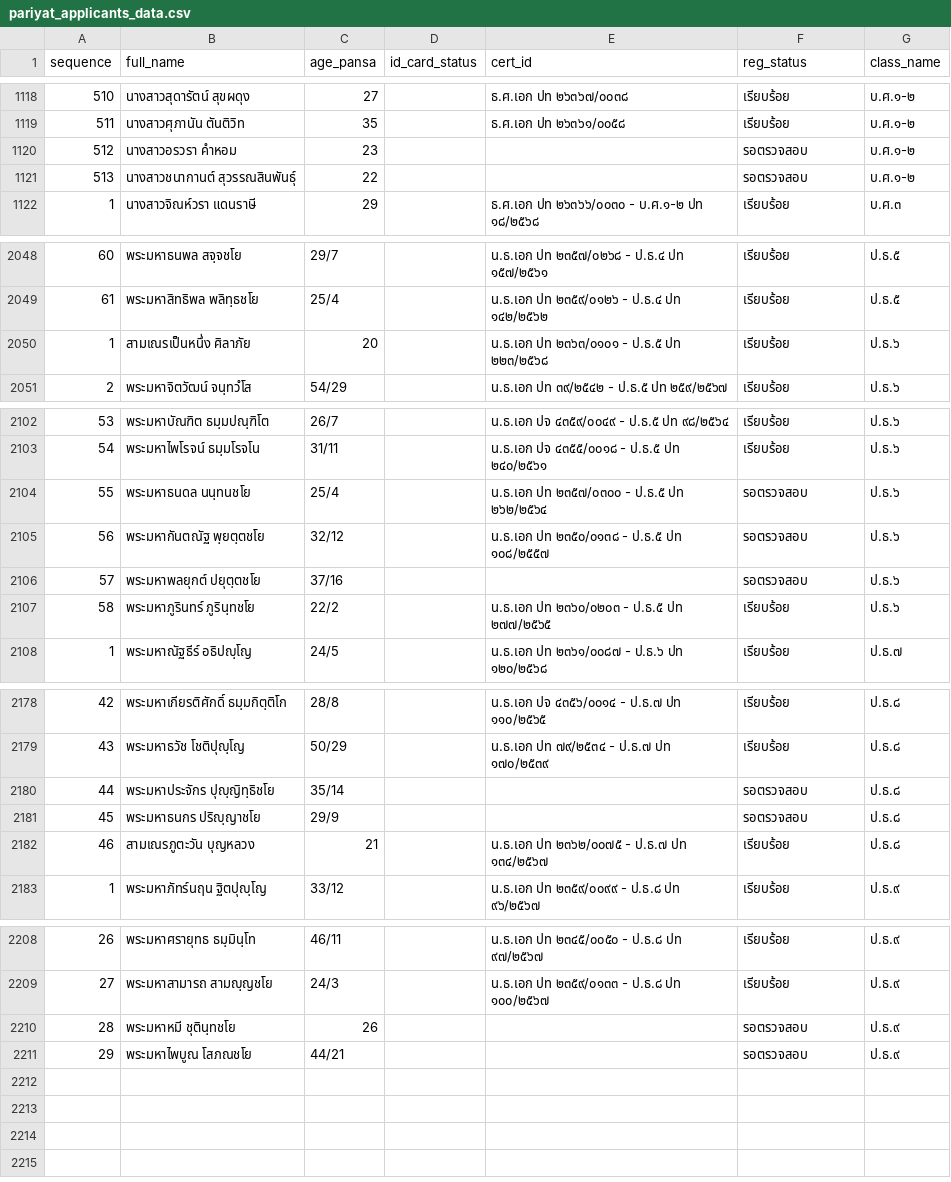
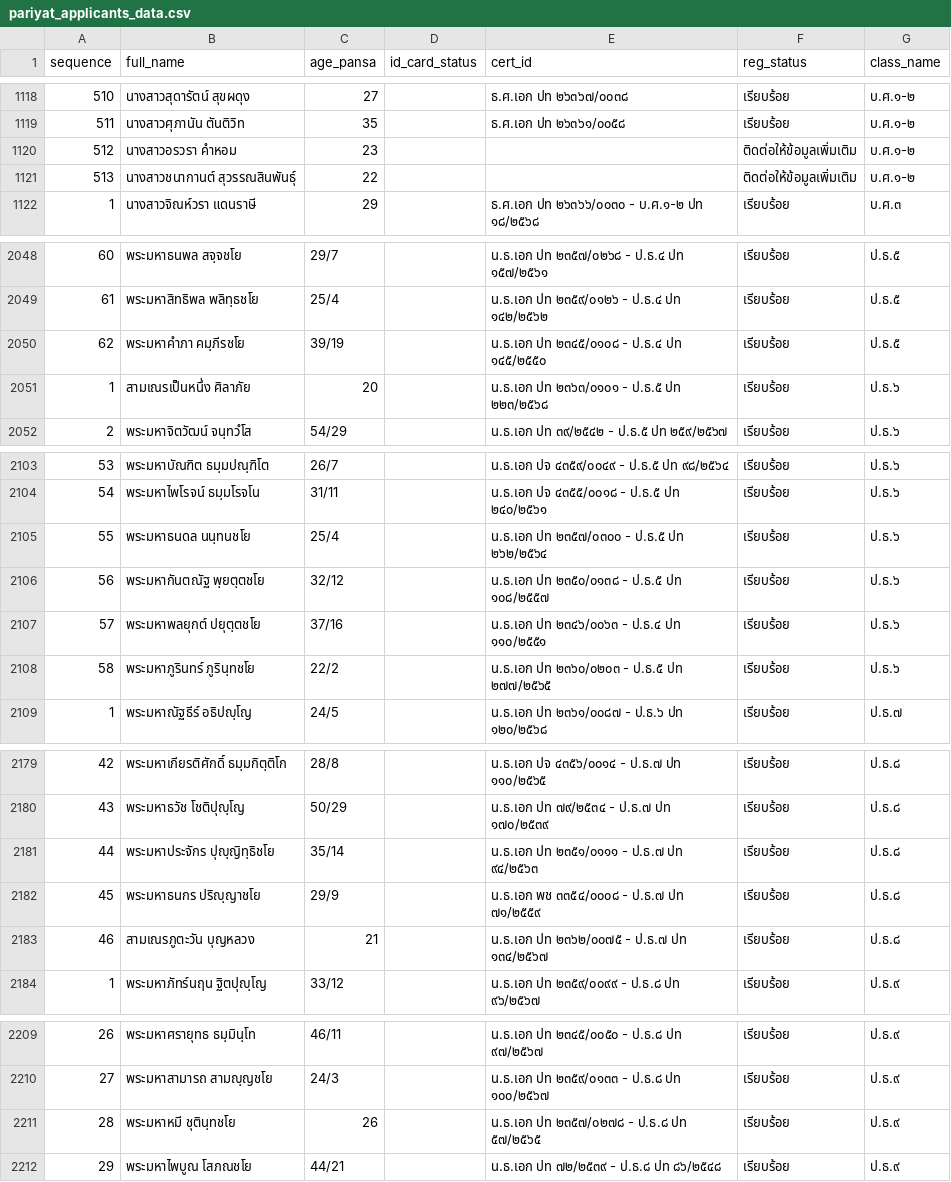
Before and after one commit to Kanjin22/pariyat-search-project, a CSV file: data/pariyat_applicants_data.csv, drawn as a sheet; only a part is shown, gaps mark what is left out; the diff covers the shown part only.

Commit message:
Update pariyat_applicants_data.csv

```diff
--- a/data/pariyat_applicants_data.csv
+++ b/data/pariyat_applicants_data.csv
@@ -1119,4 +1119,4 @@
 511,นางสาวศุภานัน ตันติวิท,35,,ธ.ศ.เอก ปท ๒๖๓๖๑/๐๐๕๘,เรียบร้อย,บ.ศ.๑-๒
-512,นางสาวอรวรา คำหอม,23,,,รอตรวจสอบ,บ.ศ.๑-๒
-513,นางสาวชนากานต์ สุวรรณสินพันธุ์,22,,,รอตรวจสอบ,บ.ศ.๑-๒
+512,นางสาวอรวรา คำหอม,23,,,ติดต่อให้ข้อมูลเพิ่มเติม,บ.ศ.๑-๒
+513,นางสาวชนากานต์ สุวรรณสินพันธุ์,22,,,ติดต่อให้ข้อมูลเพิ่มเติม,บ.ศ.๑-๒
 1,นางสาวจิณห์วรา แดนราษี,29,,ธ.ศ.เอก ปท ๒๖๓๖๖/๐๐๓๐ - บ.ศ.๑-๒ ปท ๑๘/๒๕๖๘,เรียบร้อย,บ.ศ.๓
@@ -2049,2 +2049,3 @@
 61,พระมหาสิทธิพล พลิทฺธชโย,25/4,,น.ธ.เอก ปท ๒๓๕๙/๐๑๒๖ - ป.ธ.๔ ปท ๑๔๒/๒๕๖๒,เรียบร้อย,ป.ธ.๕
+62,พระมหาคำภา คมฺภีรชโย,39/19,,น.ธ.เอก ปท ๒๓๔๕/๐๑๐๘ - ป.ธ.๔ ปท ๑๔๕/๒๕๕๐,เรียบร้อย,ป.ธ.๕
 1,สามเณรเป็นหนึ่ง ศิลาภัย,20,,น.ธ.เอก ปท ๒๓๖๓/๐๑๐๑ - ป.ธ.๕ ปท ๒๒๓/๒๕๖๘,เรียบร้อย,ป.ธ.๖
@@ -2103,5 +2104,5 @@
 54,พระมหาไพโรจน์ ธมฺมโรจโน,31/11,,น.ธ.เอก ปจ ๔๓๕๕/๐๐๑๘ - ป.ธ.๕ ปท ๒๔๐/๒๕๖๑,เรียบร้อย,ป.ธ.๖
-55,พระมหาธนดล นนฺทนชโย,25/4,,น.ธ.เอก ปท ๒๓๕๗/๐๓๐๐ - ป.ธ.๕ ปท ๒๖๒/๒๕๖๔,รอตรวจสอบ,ป.ธ.๖
-56,พระมหากันตณัฐ พฺยตฺตชโย,32/12,,น.ธ.เอก ปท ๒๓๕๐/๐๑๓๘ - ป.ธ.๕ ปท ๑๐๘/๒๕๕๗,รอตรวจสอบ,ป.ธ.๖
-57,พระมหาพลยุกต์ ปยุตฺตชโย,37/16,,,รอตรวจสอบ,ป.ธ.๖
+55,พระมหาธนดล นนฺทนชโย,25/4,,น.ธ.เอก ปท ๒๓๕๗/๐๓๐๐ - ป.ธ.๕ ปท ๒๖๒/๒๕๖๔,เรียบร้อย,ป.ธ.๖
+56,พระมหากันตณัฐ พฺยตฺตชโย,32/12,,น.ธ.เอก ปท ๒๓๕๐/๐๑๓๘ - ป.ธ.๕ ปท ๑๐๘/๒๕๕๗,เรียบร้อย,ป.ธ.๖
+57,พระมหาพลยุกต์ ปยุตฺตชโย,37/16,,น.ธ.เอก ปท ๒๓๔๖/๐๐๖๓ - ป.ธ.๔ ปท ๑๑๐/๒๕๕๑,เรียบร้อย,ป.ธ.๖
 58,พระมหาภูรินทร์ ภูรินฺทชโย,22/2,,น.ธ.เอก ปท ๒๓๖๐/๐๒๐๓ - ป.ธ.๕ ปท ๒๗๗/๒๕๖๕,เรียบร้อย,ป.ธ.๖
@@ -2179,4 +2180,4 @@
 43,พระมหาธวัช โชติปุญฺโญ,50/29,,น.ธ.เอก ปท ๗๙/๒๕๓๔ - ป.ธ.๗ ปท ๑๗๐/๒๕๓๙,เรียบร้อย,ป.ธ.๘
-44,พระมหาประจักร ปุญฺญิทฺธิชโย,35/14,,,รอตรวจสอบ,ป.ธ.๘
-45,พระมหาธนกร ปริญฺญาชโย,29/9,,,รอตรวจสอบ,ป.ธ.๘
+44,พระมหาประจักร ปุญฺญิทฺธิชโย,35/14,,น.ธ.เอก ปท ๒๓๕๑/๐๑๑๑ - ป.ธ.๗ ปท ๙๔/๒๕๖๓,เรียบร้อย,ป.ธ.๘
+45,พระมหาธนกร ปริญฺญาชโย,29/9,,น.ธ.เอก พช ๓๓๕๔/๐๐๐๘ - ป.ธ.๗ ปท ๗๑/๒๕๕๙,เรียบร้อย,ป.ธ.๘
 46,สามเณรภูตะวัน บุญหลวง,21,,น.ธ.เอก ปท ๒๓๖๒/๐๐๗๕ - ป.ธ.๗ ปท ๑๓๔/๒๕๖๗,เรียบร้อย,ป.ธ.๘
@@ -2209,3 +2210,3 @@
 27,พระมหาสามารถ สามญฺญชโย,24/3,,น.ธ.เอก ปท ๒๓๕๙/๐๑๓๓ - ป.ธ.๘ ปท ๑๐๐/๒๕๖๗,เรียบร้อย,ป.ธ.๙
-28,พระมหาหมี ชุตินฺทชโย,26,,,รอตรวจสอบ,ป.ธ.๙
-29,พระมหาไพบูณ โสภณชโย,44/21,,,รอตรวจสอบ,ป.ธ.๙
+28,พระมหาหมี ชุตินฺทชโย,26,,น.ธ.เอก ปท ๒๓๕๗/๐๒๗๘ - ป.ธ.๘ ปท ๕๗/๒๕๖๕,เรียบร้อย,ป.ธ.๙
+29,พระมหาไพบูณ โสภณชโย,44/21,,น.ธ.เอก ปท ๗๒/๒๕๓๙ - ป.ธ.๘ ปท ๘๖/๒๕๔๘,เรียบร้อย,ป.ธ.๙
```
Also changed, not shown: 7 edited cells elsewhere in this file.
